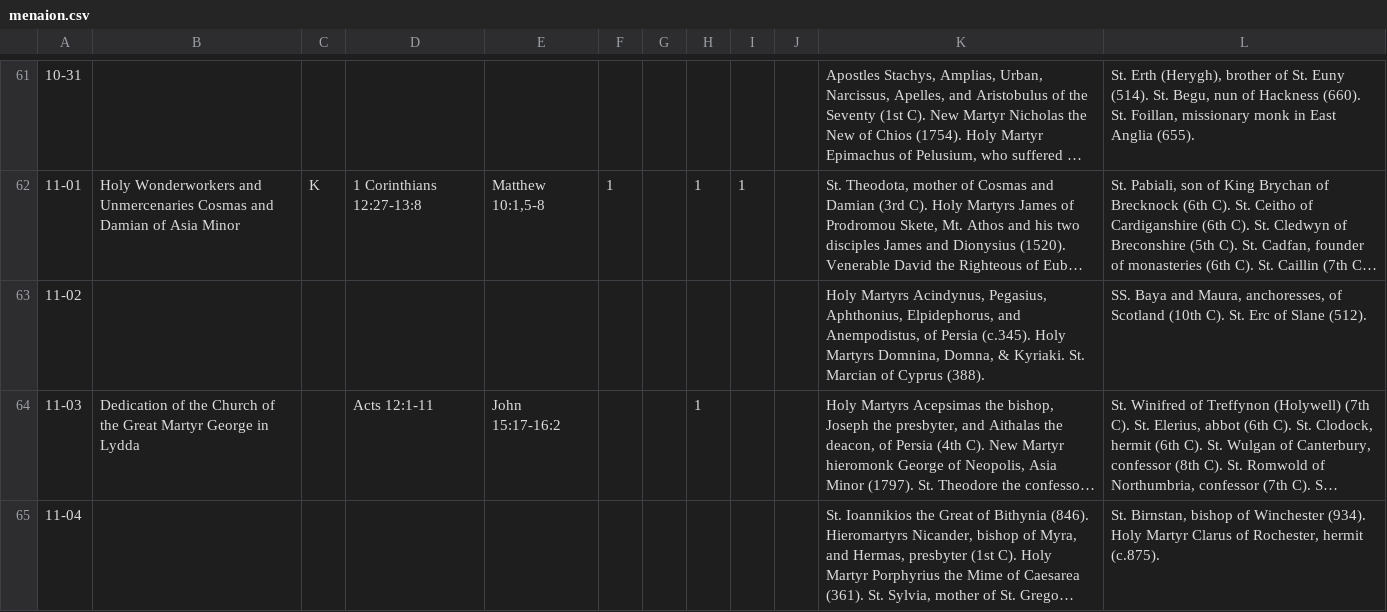
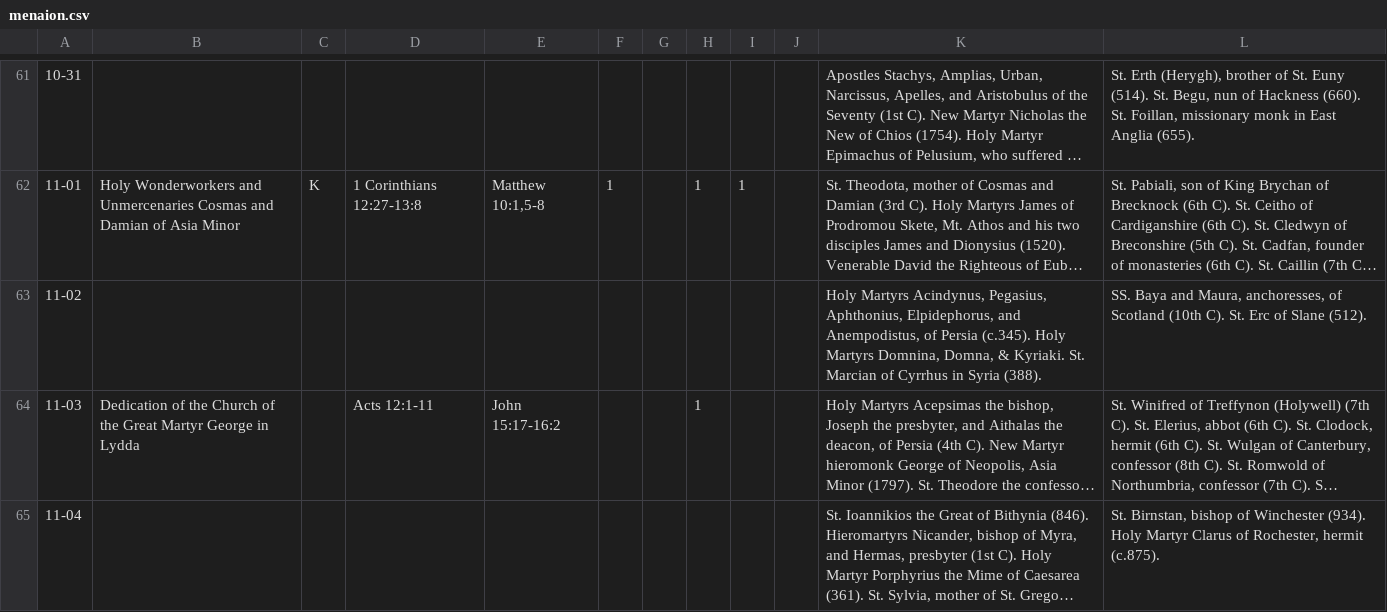
Before and after one commit to cmbryan/yocal, a CSV file: db/menaion.csv, drawn as a sheet; only a part is shown, gaps mark what is left out; long unchanged cells end in …; the diff names each change by its address in the sheet, - before the commit and + after, or states it on an @@ line.

Commit message:
Correct error in list of commems

```diff
--- a/db/menaion.csv
+++ b/db/menaion.csv
-K63: …Marcian of Cyprus (388).
+K63: …Marcian of Cyrrhus in Syria (388).
```
